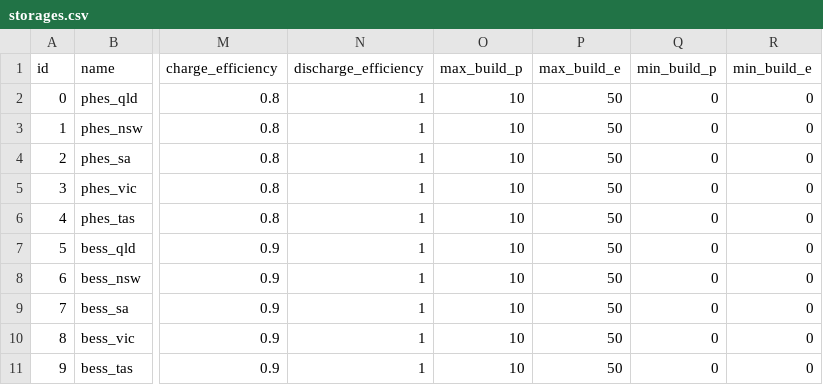
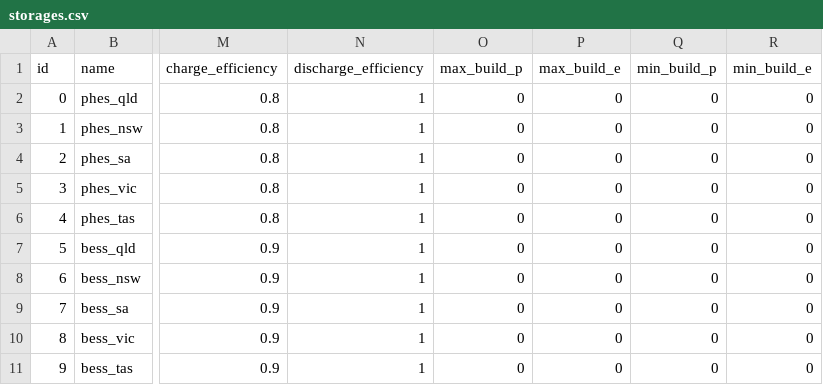
Before and after one commit to TimWeberRE100/FIRM_CE, a CSV file: firm_ce/config/storages.csv, drawn as a sheet; only a part is shown, gaps mark what is left out; the diff names each change by its address in the sheet, - before the commit and + after, or states it on an @@ line.

Commit message:
Fixing link_ridges and efficiency

```diff
--- a/firm_ce/config/storages.csv
+++ b/firm_ce/config/storages.csv
-O2:O11 (max_build_p): 10
+O2:O11 (max_build_p): 0
-P2:P11 (max_build_e): 50
+P2:P11 (max_build_e): 0
```
Also changed, not shown: firm_ce/config/generators.csv, 5 other files.
